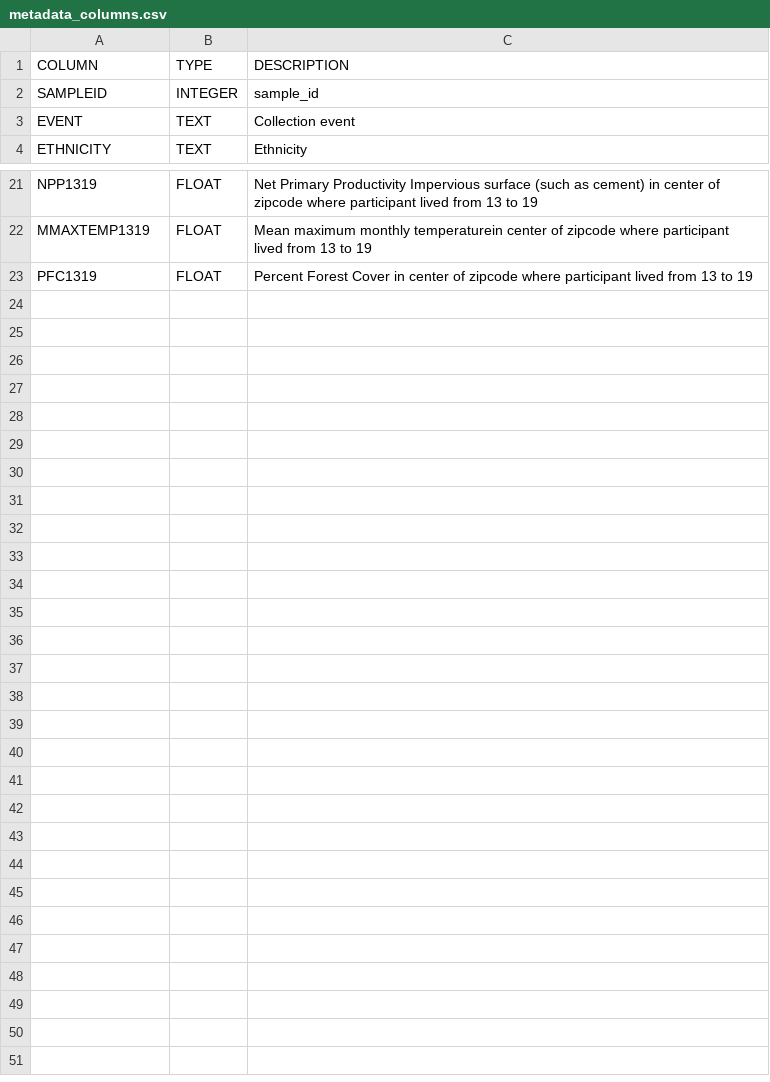
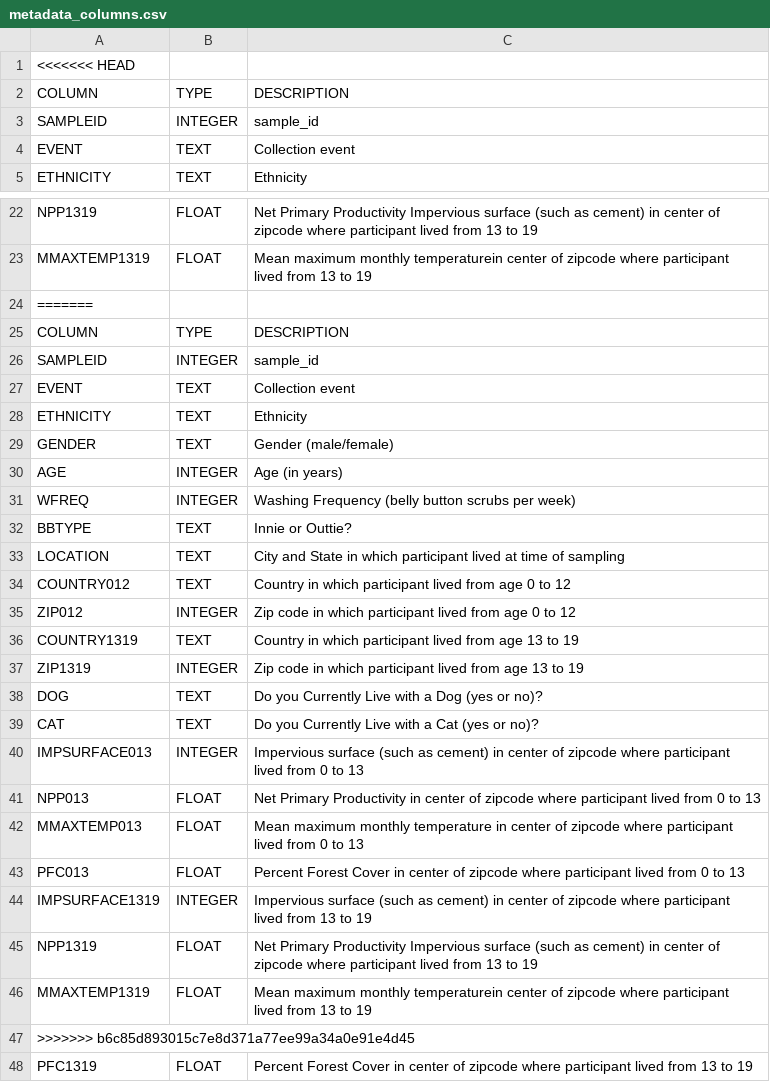
Before and after one commit to Kamran-Wali/RBC, a CSV file: 15 - Interactive Visualizations and Dashboard/data/metadata_columns.csv, drawn as a sheet; only a part is shown, gaps mark what is left out; the diff names each change by its address in the sheet, - before the commit and + after, or states it on an @@ line.

```diff
--- a/15 - Interactive Visualizations and Dashboard/data/metadata_columns.csv
+++ b/15 - Interactive Visualizations and Dashboard/data/metadata_columns.csv
+row 1: <<<<<<< HEAD
+row 24: =======
+row 25: COLUMN | TYPE | DESCRIPTION
+row 26: SAMPLEID | INTEGER | sample_id
+row 27: EVENT | TEXT | Collection event
+row 28: ETHNICITY | TEXT | Ethnicity
+row 29: GENDER | TEXT | Gender (male/female)
+row 30: AGE | INTEGER | Age (in years)
+row 31: WFREQ | INTEGER | Washing Frequency (belly button scrubs per week)
+row 32: BBTYPE | TEXT | Innie or Outtie?
+row 33: LOCATION | TEXT | City and State in which participant lived at time of sampling
+row 34: COUNTRY012 | TEXT | Country in which participant lived from age 0 to 12
+row 35: ZIP012 | INTEGER | Zip code in which participant lived from age 0 to 12
+row 36: COUNTRY1319 | TEXT | Country in which participant lived from age 13 to 19
+row 37: ZIP1319 | INTEGER | Zip code in which participant lived from age 13 to 19
+row 38: DOG | TEXT | Do you Currently Live with a Dog (yes or no)?
+row 39: CAT | TEXT | Do you Currently Live with a Cat (yes or no)?
+row 40: IMPSURFACE013 | INTEGER | Impervious surface (such as cement) in center of zipcode where participant lived from 0 to 13
+row 41: NPP013 | FLOAT | Net Primary Productivity in center of zipcode where participant lived from 0 to 13
+row 42: MMAXTEMP013 | FLOAT | Mean maximum monthly temperature in center of zipcode where participant lived from 0 to 13
+row 43: PFC013 | FLOAT | Percent Forest Cover in center of zipcode where participant lived from 0 to 13
+row 44: IMPSURFACE1319 | INTEGER | Impervious surface (such as cement) in center of zipcode where participant lived from 13 to 19
+row 45: NPP1319 | FLOAT | Net Primary Productivity Impervious surface (such as cement) in center of zipcode where participant lived from 13 to 19
+row 46: MMAXTEMP1319 | FLOAT | Mean maximum monthly temperaturein center of zipcode where participant lived from 13 to 19
+row 47: >>>>>>> b6c85d893015c7e8d371a77ee99a34a0e91e4d45
```
Also changed, not shown: 10 other files.
